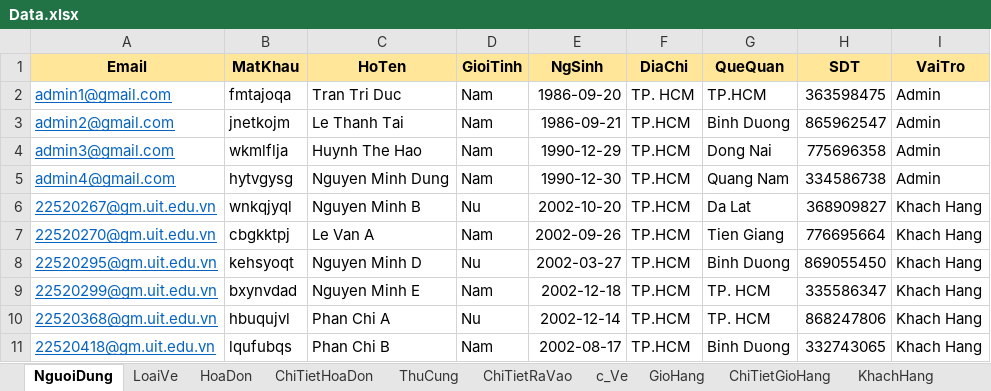
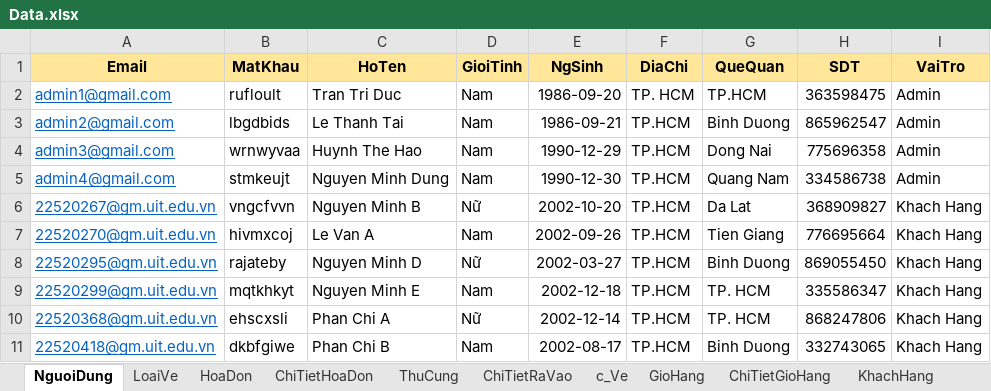
Before and after one commit to ZioS202/PetGuardianManagement, an Excel workbook: src/Database/Data.xlsx, sheet NguoiDung, drawn as a sheet; values as stored, in another font and other column widths than the file's, no borders; the diff names each change by its address in the sheet, - before the commit and + after, or states it on an @@ line.

Commit message:
Upload VeDAO
- Change NgayMua to NgayKichHoat at Ve table and releative places
- Add status Chua kich hoat for Ve table
- Change Nu to Vietnamese at NguoiDung table

```diff
--- a/src/Database/Data.xlsx (sheet NguoiDung)
+++ b/src/Database/Data.xlsx (sheet NguoiDung)
-B2 (MatKhau): fmtajoqa
+B2 (MatKhau): rufloult
-B3 (MatKhau): jnetkojm
+B3 (MatKhau): lbgdbids
-B4 (MatKhau): wkmlflja
+B4 (MatKhau): wrnwyvaa
-B5 (MatKhau): hytvgysg
+B5 (MatKhau): stmkeujt
-B6 (MatKhau): wnkqjyql
+B6 (MatKhau): vngcfvvn
-D6 (GioiTinh): Nu
+D6 (GioiTinh): Nữ
-B7 (MatKhau): cbgkktpj
+B7 (MatKhau): hivmxcoj
-B8 (MatKhau): kehsyoqt
+B8 (MatKhau): rajateby
-D8 (GioiTinh): Nu
+D8 (GioiTinh): Nữ
-B9 (MatKhau): bxynvdad
+B9 (MatKhau): mqtkhkyt
-B10 (MatKhau): hbuqujvl
+B10 (MatKhau): ehscxsli
-D10 (GioiTinh): Nu
+D10 (GioiTinh): Nữ
-B11 (MatKhau): lqufubqs
+B11 (MatKhau): dkbfgiwe
```
Also changed, not shown: sheet c_Ve, sheet LoaiVe, 4 other files.
